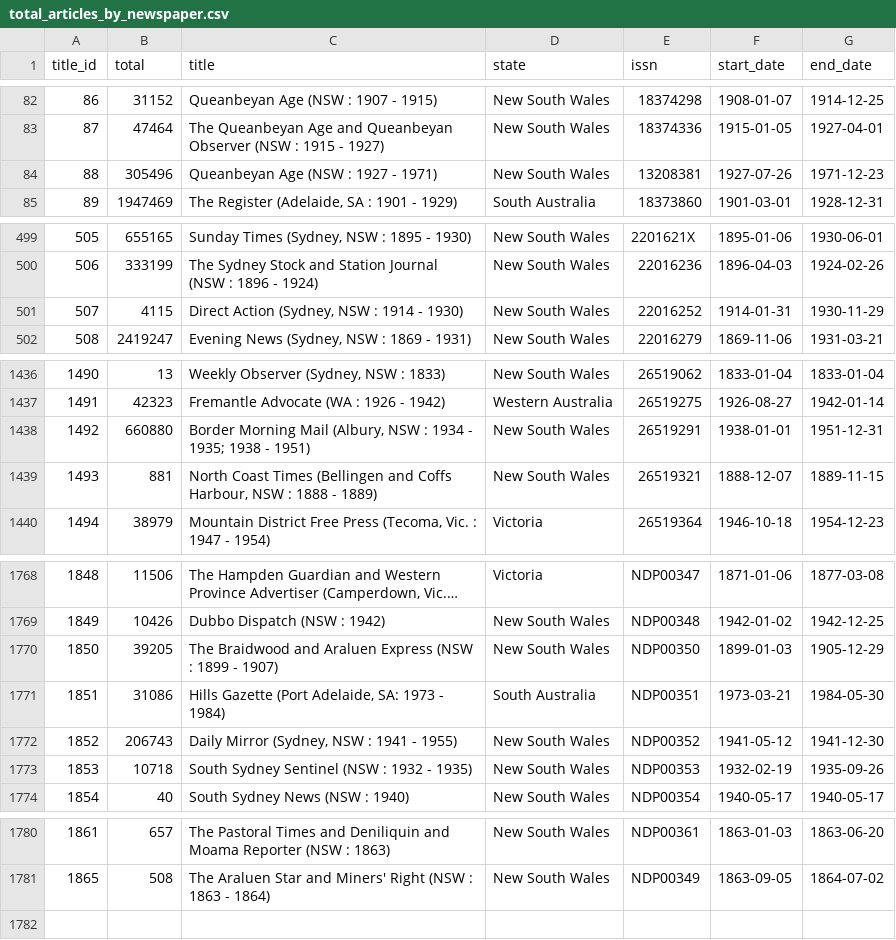
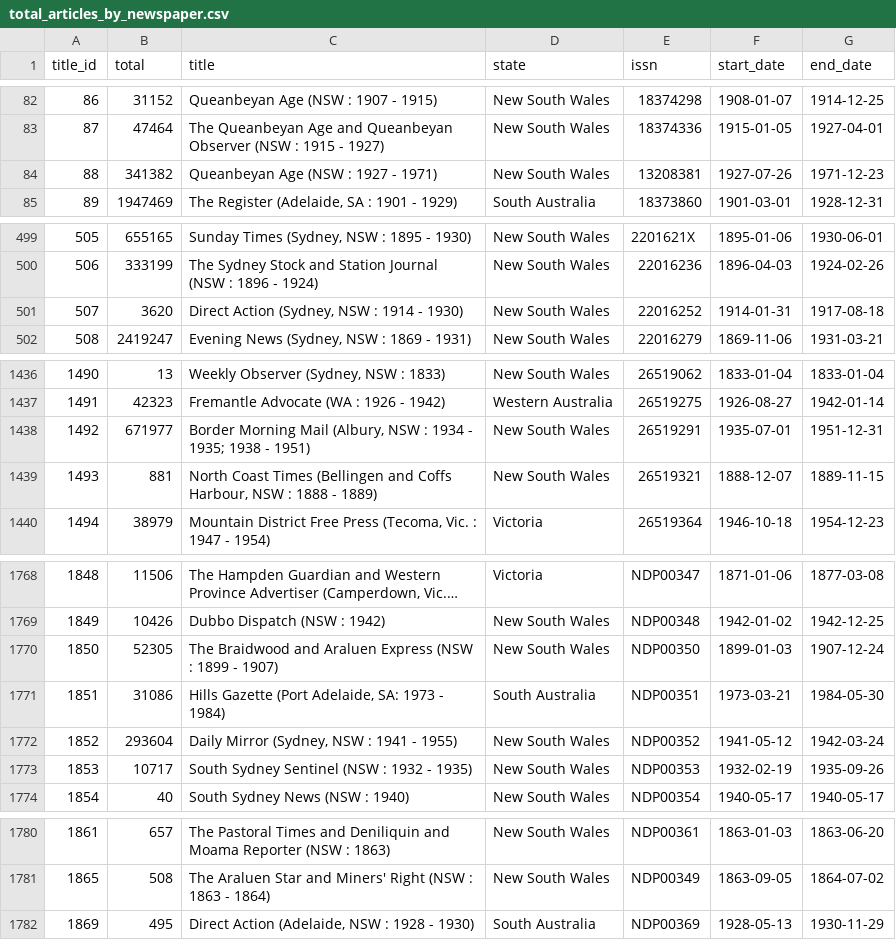
Before and after one commit to wragge/trove-newspaper-totals, a CSV file: data/total_articles_by_newspaper.csv, drawn as a sheet; only a part is shown, gaps mark what is left out; long unchanged cells end in ….

```diff
--- a/data/total_articles_by_newspaper.csv
+++ b/data/total_articles_by_newspaper.csv
@@ -83,3 +83,3 @@ title_id,total,title,state,issn,start_date,end_date
 87,47464,The Queanbeyan Age and Queanbeyan Observer (NSW : 1915 - 1927),New South Wales,18374336,1915-01-05,1927-04-01
-88,305496,Queanbeyan Age (NSW : 1927 - 1971),New South Wales,13208381,1927-07-26,1971-12-23
+88,341382,Queanbeyan Age (NSW : 1927 - 1971),New South Wales,13208381,1927-07-26,1971-12-23
 89,1947469,"The Register (Adelaide, SA : 1901 - 1929)",South Australia,18373860,1901-03-01,1928-12-31
@@ -500,3 +500,3 @@ title_id,total,title,state,issn,start_date,end_date
 506,333199,The Sydney Stock and Station Journal (NSW : 1896 - 1924),New South Wales,22016236,1896-04-03,1924-02-26
-507,4115,"Direct Action (Sydney, NSW : 1914 - 1930)",New South Wales,22016252,1914-01-31,1930-11-29
+507,3620,"Direct Action (Sydney, NSW : 1914 - 1930)",New South Wales,22016252,1914-01-31,1917-08-18
 508,2419247,"Evening News (Sydney, NSW : 1869 - 1931)",New South Wales,22016279,1869-11-06,1931-03-21
@@ -1437,3 +1437,3 @@ title_id,total,title,state,issn,start_date,end_date
 1491,42323,Fremantle Advocate (WA : 1926 - 1942),Western Australia,26519275,1926-08-27,1942-01-14
-1492,660880,"Border Morning Mail (Albury, NSW : 1934 - 1935; 1938 - 1951)",New South Wales,26519291,1938-01-01,1951-12-31
+1492,671977,"Border Morning Mail (Albury, NSW : 1934 - 1935; 1938 - 1951)",New South Wales,26519291,1935-07-01,1951-12-31
 1493,881,"North Coast Times (Bellingen and Coffs Harbour, NSW : 1888 - 1889)",New South Wales,26519321,1888-12-07,1889-11-15
@@ -1769,6 +1769,6 @@ title_id,total,title,state,issn,start_date,end_date
 1849,10426,Dubbo Dispatch (NSW : 1942),New South Wales,NDP00348,1942-01-02,1942-12-25
-1850,39205,The Braidwood and Araluen Express (NSW : 1899 - 1907),New South Wales,NDP00350,1899-01-03,1905-12-29
+1850,52305,The Braidwood and Araluen Express (NSW : 1899 - 1907),New South Wales,NDP00350,1899-01-03,1907-12-24
 1851,31086,"Hills Gazette (Port Adelaide, SA: 1973 - 1984)",South Australia,NDP00351,1973-03-21,1984-05-30
-1852,206743,"Daily Mirror (Sydney, NSW : 1941 - 1955)",New South Wales,NDP00352,1941-05-12,1941-12-30
-1853,10718,South Sydney Sentinel (NSW : 1932 - 1935),New South Wales,NDP00353,1932-02-19,1935-09-26
+1852,293604,"Daily Mirror (Sydney, NSW : 1941 - 1955)",New South Wales,NDP00352,1941-05-12,1942-03-24
+1853,10717,South Sydney Sentinel (NSW : 1932 - 1935),New South Wales,NDP00353,1932-02-19,1935-09-26
 1854,40,South Sydney News (NSW : 1940),New South Wales,NDP00354,1940-05-17,1940-05-17
@@ -1781 +1781,2 @@ title_id,total,title,state,issn,start_date,end_date
 1865,508,The Araluen Star and Miners' Right (NSW : 1863 - 1864),New South Wales,NDP00349,1863-09-05,1864-07-02
+1869,495,"Direct Action (Adelaide, NSW : 1928 - 1930)",South Australia,NDP00369,1928-05-13,1930-11-29
```
Also changed, not shown: data/total_articles_by_category.csv, data/total_articles_by_year.csv, 2 other files.
